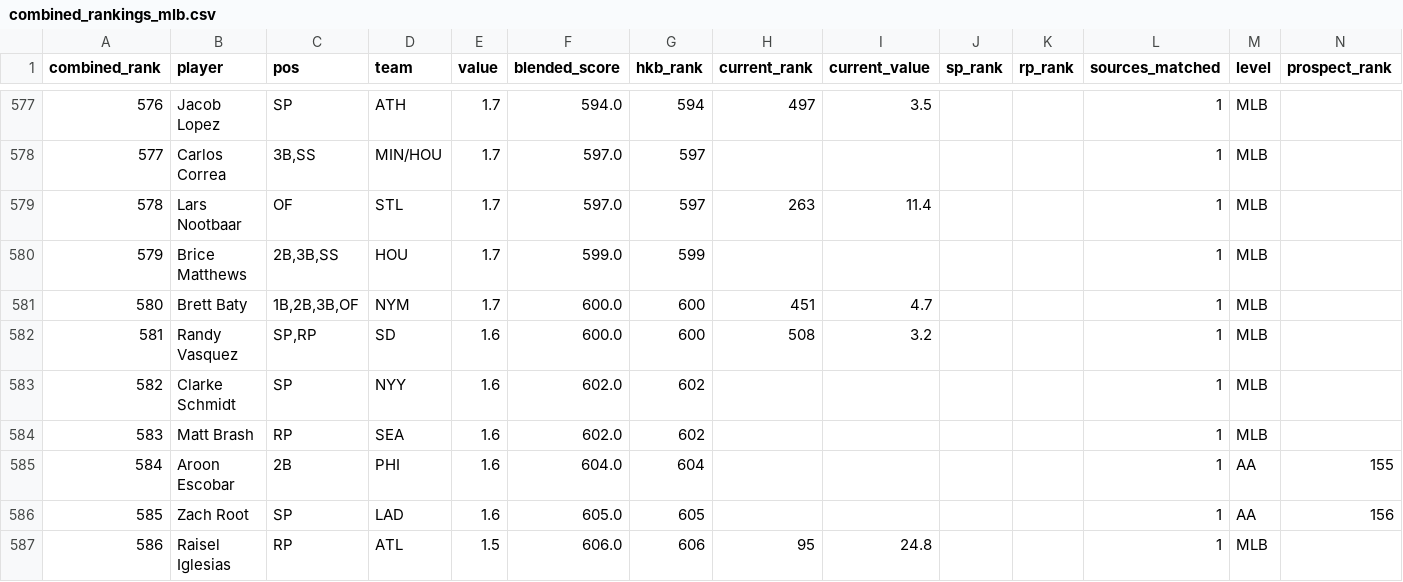
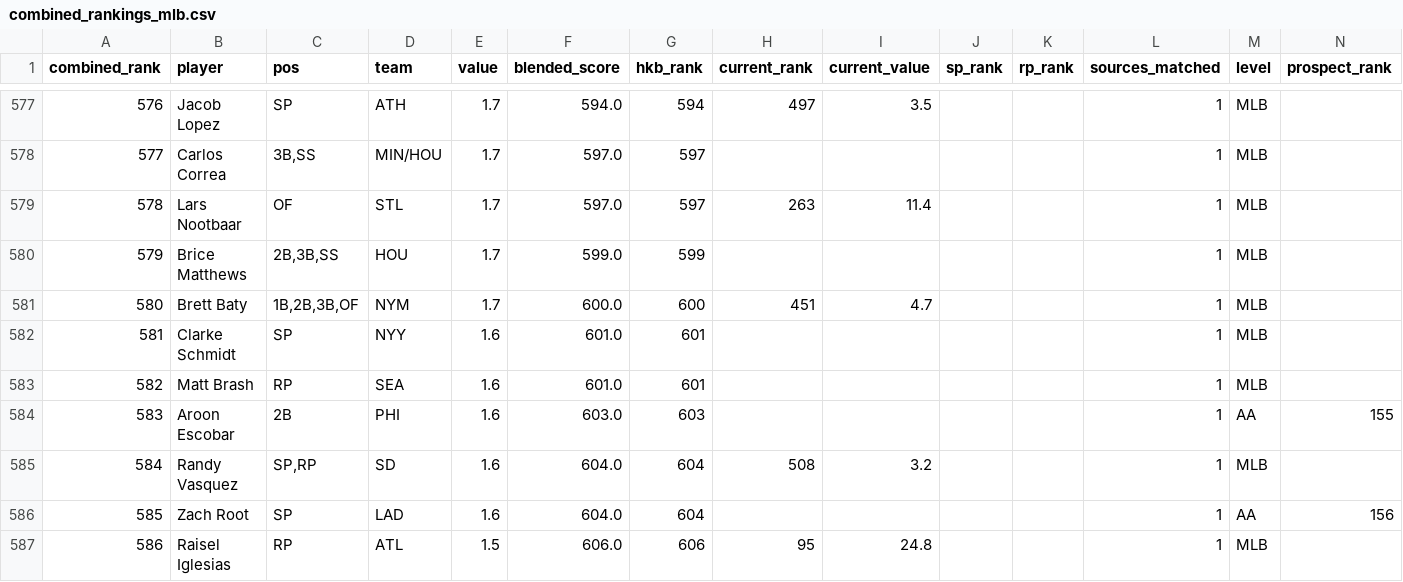
Before and after one commit to kyeill/dynasty, a CSV file: output/combined_rankings_mlb.csv, drawn as a sheet; only a part is shown, gaps mark what is left out; the diff covers the shown part only.

```diff
--- a/output/combined_rankings_mlb.csv
+++ b/output/combined_rankings_mlb.csv
@@ -581,7 +581,7 @@
 580,Brett Baty,"1B,2B,3B,OF",NYM,1.7,600.0,600,451,4.7,,,1,MLB,
-581,Randy Vasquez,"SP,RP",SD,1.6,600.0,600,508,3.2,,,1,MLB,
-582,Clarke Schmidt,SP,NYY,1.6,602.0,602,,,,,1,MLB,
-583,Matt Brash,RP,SEA,1.6,602.0,602,,,,,1,MLB,
-584,Aroon Escobar,2B,PHI,1.6,604.0,604,,,,,1,AA,155
-585,Zach Root,SP,LAD,1.6,605.0,605,,,,,1,AA,156
+581,Clarke Schmidt,SP,NYY,1.6,601.0,601,,,,,1,MLB,
+582,Matt Brash,RP,SEA,1.6,601.0,601,,,,,1,MLB,
+583,Aroon Escobar,2B,PHI,1.6,603.0,603,,,,,1,AA,155
+584,Randy Vasquez,"SP,RP",SD,1.6,604.0,604,508,3.2,,,1,MLB,
+585,Zach Root,SP,LAD,1.6,604.0,604,,,,,1,AA,156
 586,Raisel Iglesias,RP,ATL,1.5,606.0,606,95,24.8,,,1,MLB,
```
Also changed, not shown: 68 edited cells elsewhere in this file, lastgood/mlb_hkb.csv, output/rosters_mlb.csv, 13 other files.
